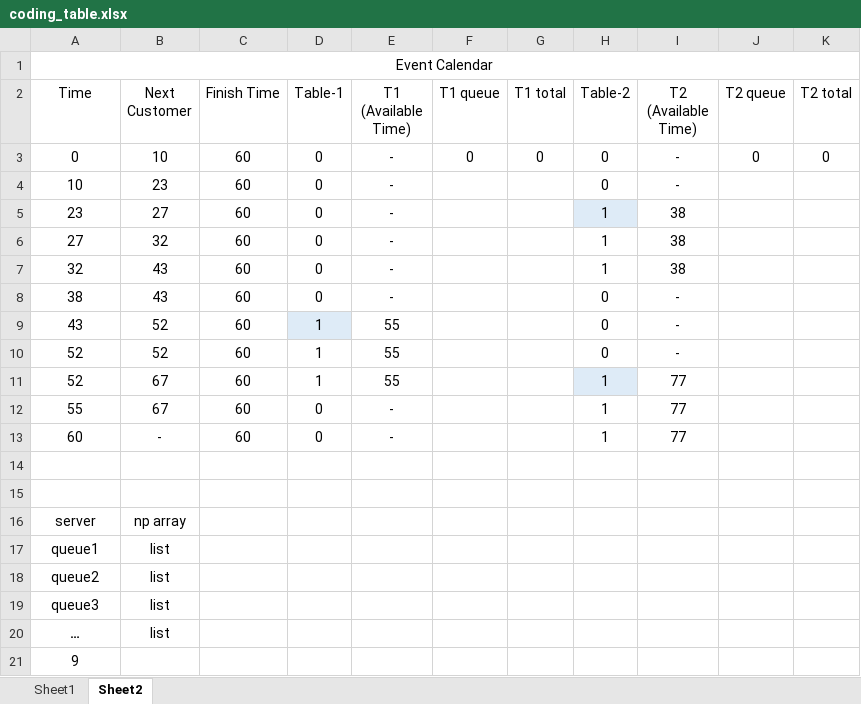
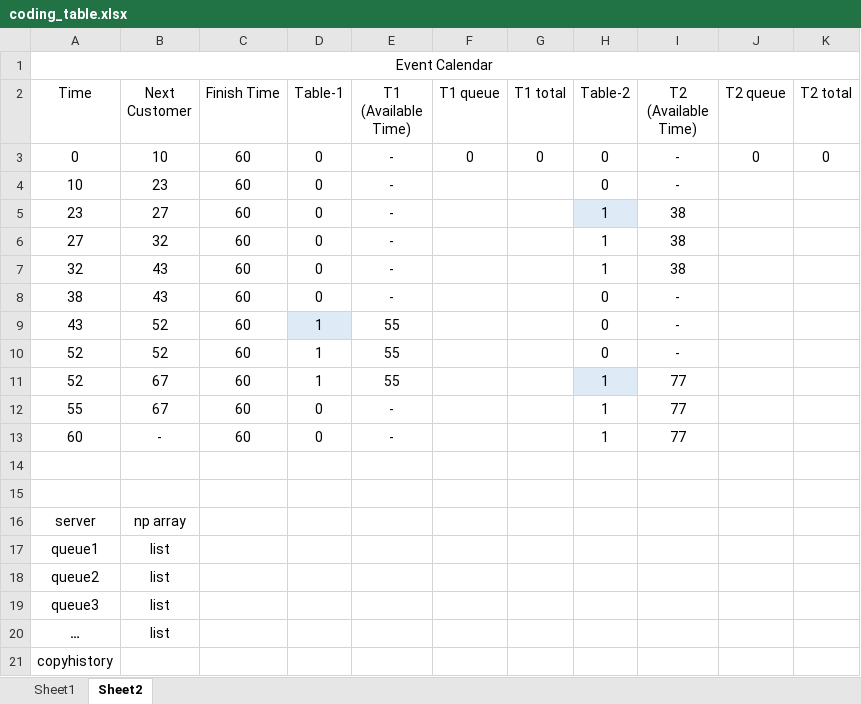
Before and after one commit to Liyaozuu/UoE_Msc_Dissertation, an Excel workbook: coding_table.xlsx, sheet Sheet2, drawn as a sheet; values as stored, in another font and other column widths than the file's, no borders; the diff names each change by its address in the sheet, - before the commit and + after, or states it on an @@ line.

```diff
--- a/coding_table.xlsx (sheet Sheet2)
+++ b/coding_table.xlsx (sheet Sheet2)
-A21 (Time): 9
+A21 (Time): copyhistory
```
Also changed, not shown: 2 other files.
